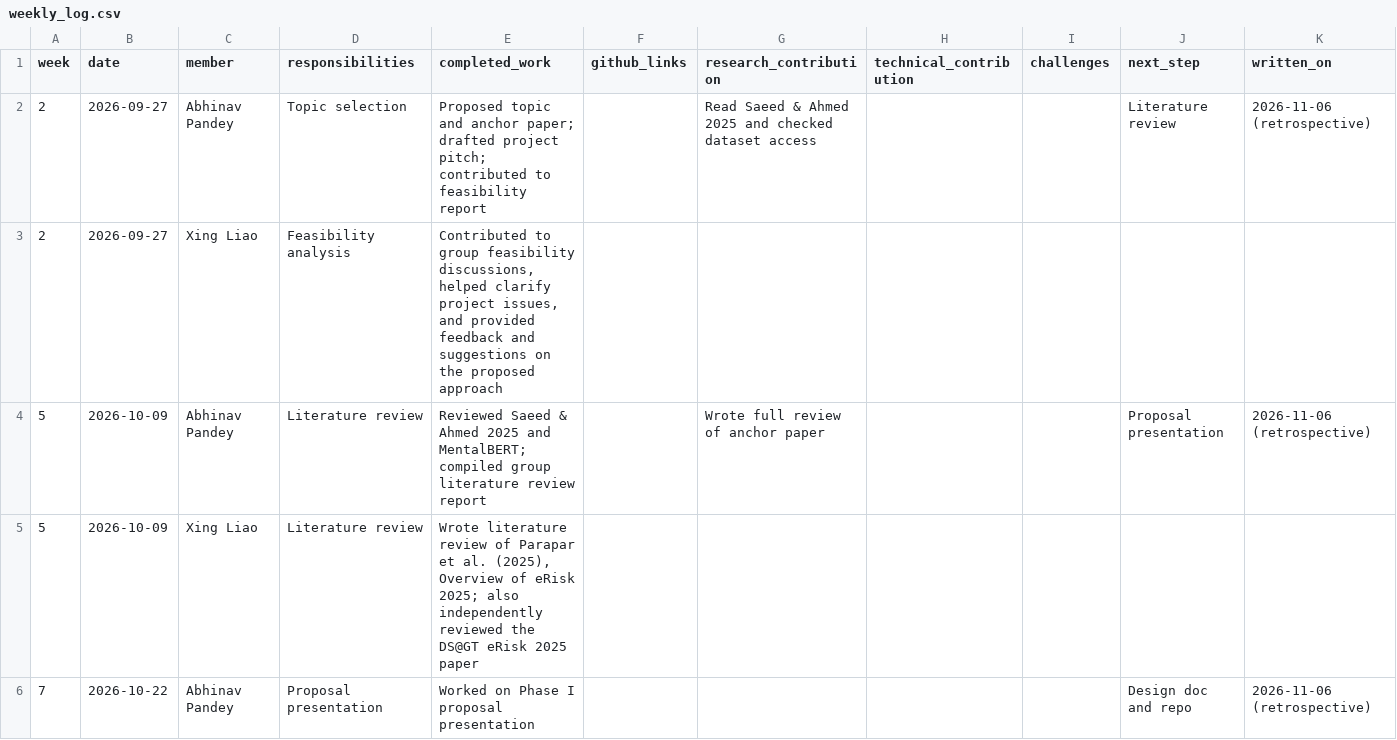
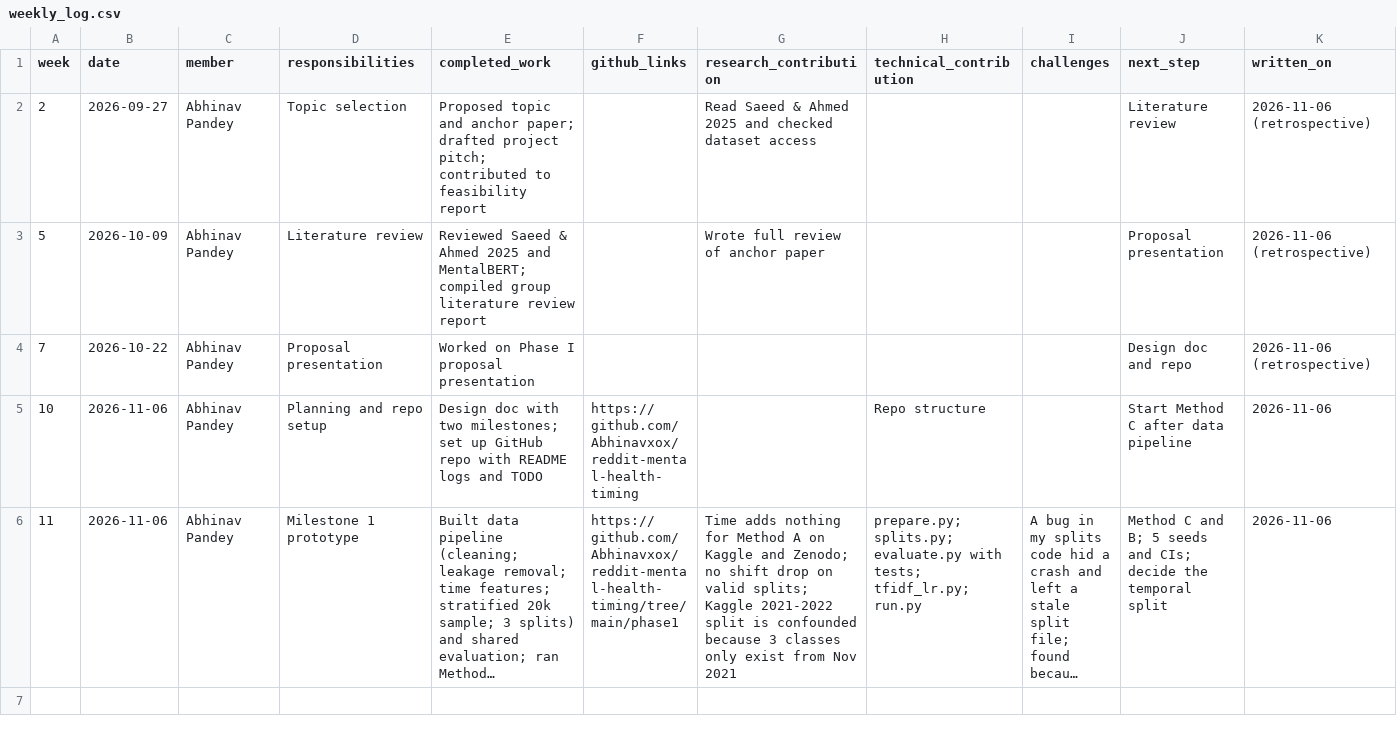
Before and after one commit to Abhinavxox/reddit-mental-health-timing, a CSV file: logs/weekly_log.csv, drawn as a sheet; only a part is shown; the shorter side is filled out with more unchanged rows; long unchanged cells end in …; the diff covers the shown part only.

Commit message:
Remove Xing Liao's entries from weekly_log.csv
Removed entries for Xing Liao from the weekly log.

```diff
--- a/logs/weekly_log.csv
+++ b/logs/weekly_log.csv
@@ -2,5 +2,3 @@ week,date,member,responsibilities,completed_work,github_links,research_contribut
 2,2026-09-27,Abhinav Pandey,Topic selection,Proposed topic and anchor paper; drafted project pitch; contributed to feasibility report,,Read Saeed & Ahmed 2025 and checked dataset access,,,Literature review,2026-11-06 (retrospective)
-2,2026-09-27,Xing Liao,Feasibility analysis,"Contributed to group feasibility discussions, helped clarify project issues, and provided feedback and suggestions on the proposed approach"
 5,2026-10-09,Abhinav Pandey,Literature review,Reviewed Saeed & Ahmed 2025 and MentalBERT; compiled group literature review report,,Wrote full review of anchor paper,,,Proposal presentation,2026-11-06 (retrospective)
-5,2026-10-09,Xing Liao,Literature review,"Wrote literature review of Parapar et al. (2025), Overview of eRisk 2025; also independently reviewed the DS@GT eRisk 2025 paper"
 7,2026-10-22,Abhinav Pandey,Proposal presentation,Worked on Phase I proposal presentation,,,,,Design doc and repo,2026-11-06 (retrospective)
```
Also changed, not shown: 2 removed rows elsewhere in this file.
